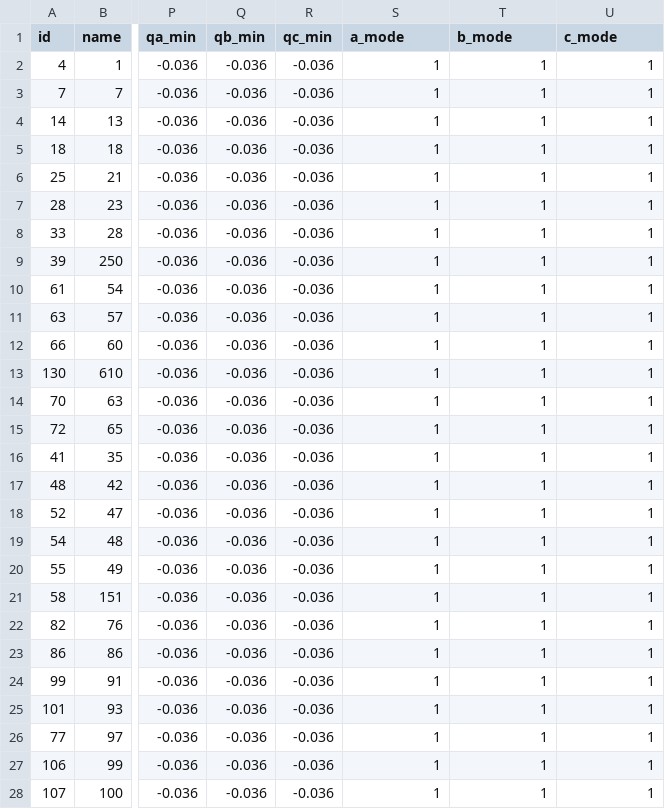
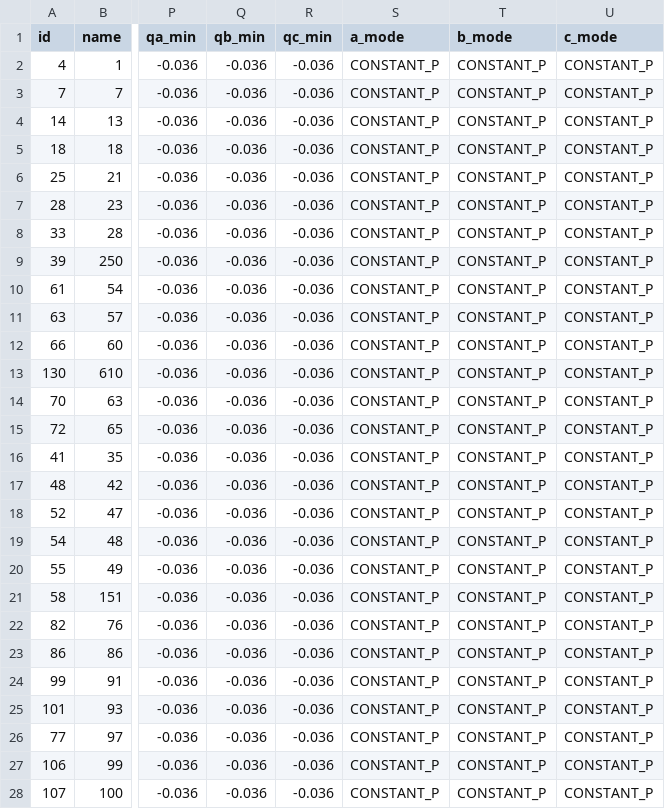
Before and after one commit to nathantgray/distopf, a CSV file: distopf/cases/csv/ieee123_30der/gen_data.csv, drawn as a sheet; only a part is shown, gaps mark what is left out; the diff covers the shown part only; the diff names each change by its address in the sheet, - before the commit and + after, or states it on an @@ line.

```diff
--- a/distopf/cases/csv/ieee123_30der/gen_data.csv
+++ b/distopf/cases/csv/ieee123_30der/gen_data.csv
-S2:S28 (a_mode): 1
+S2:S28 (a_mode): CONSTANT_P
-T2:T28 (b_mode): 1
+T2:T28 (b_mode): CONSTANT_P
-U2:U28 (c_mode): 1
+U2:U28 (c_mode): CONSTANT_P
```
Also changed, not shown: 9 edited cells elsewhere in this file, 8 other files.
